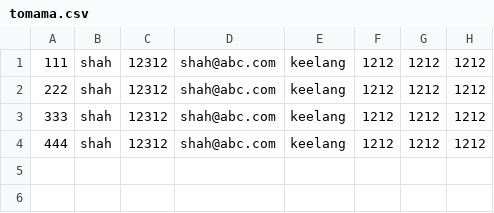
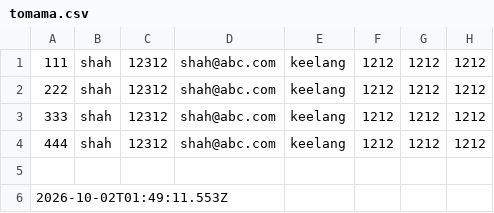
Before and after one commit to shahzar2/shahzar2, a CSV file: tomama.csv, drawn as a sheet; the diff names each change by its address in the sheet, - before the commit and + after, or states it on an @@ line.

Commit message:
Add timestamp

```diff
--- a/tomama.csv
+++ b/tomama.csv
+row 5: (empty)
+row 6: 2026-10-02T01:49:11.553Z
```
